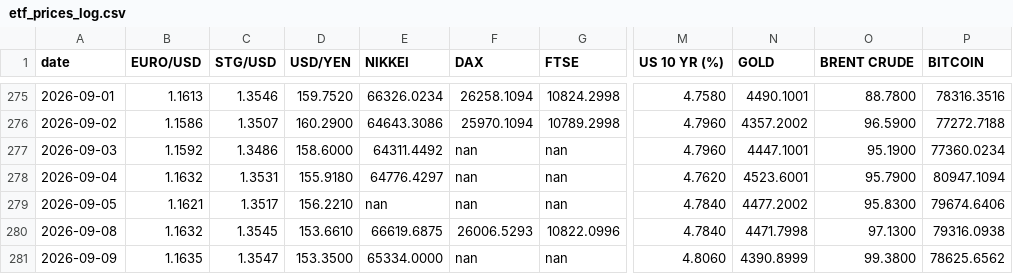
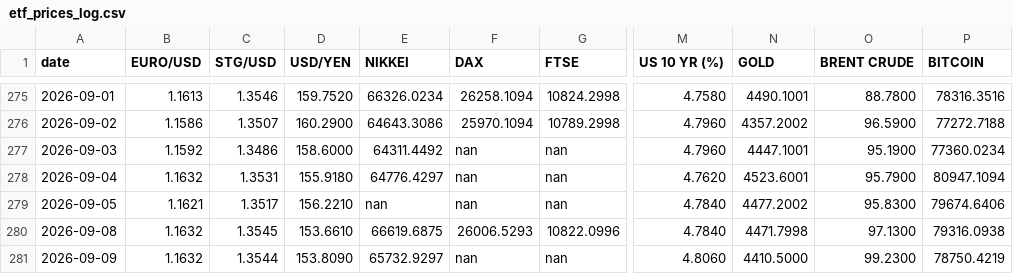
Before and after one commit to zerradwan/MarketJournal, a CSV file: data/etf_prices_log.csv, drawn as a sheet; only a part is shown, gaps mark what is left out; the diff names each change by its address in the sheet, - before the commit and + after, or states it on an @@ line.

```diff
--- a/data/etf_prices_log.csv
+++ b/data/etf_prices_log.csv
-B281 (EURO/USD): 1.1635
+B281 (EURO/USD): 1.1632
-C281 (STG/USD): 1.3547
+C281 (STG/USD): 1.3544
-D281 (USD/YEN): 153.3500
+D281 (USD/YEN): 153.8090
-E281 (NIKKEI): 65334.0000
+E281 (NIKKEI): 65732.9297
-N281 (GOLD): 4390.8999
+N281 (GOLD): 4410.5000
-O281 (BRENT CRUDE): 99.3800
+O281 (BRENT CRUDE): 99.2300
-P281 (BITCOIN): 78625.6562
+P281 (BITCOIN): 78750.4219
```
